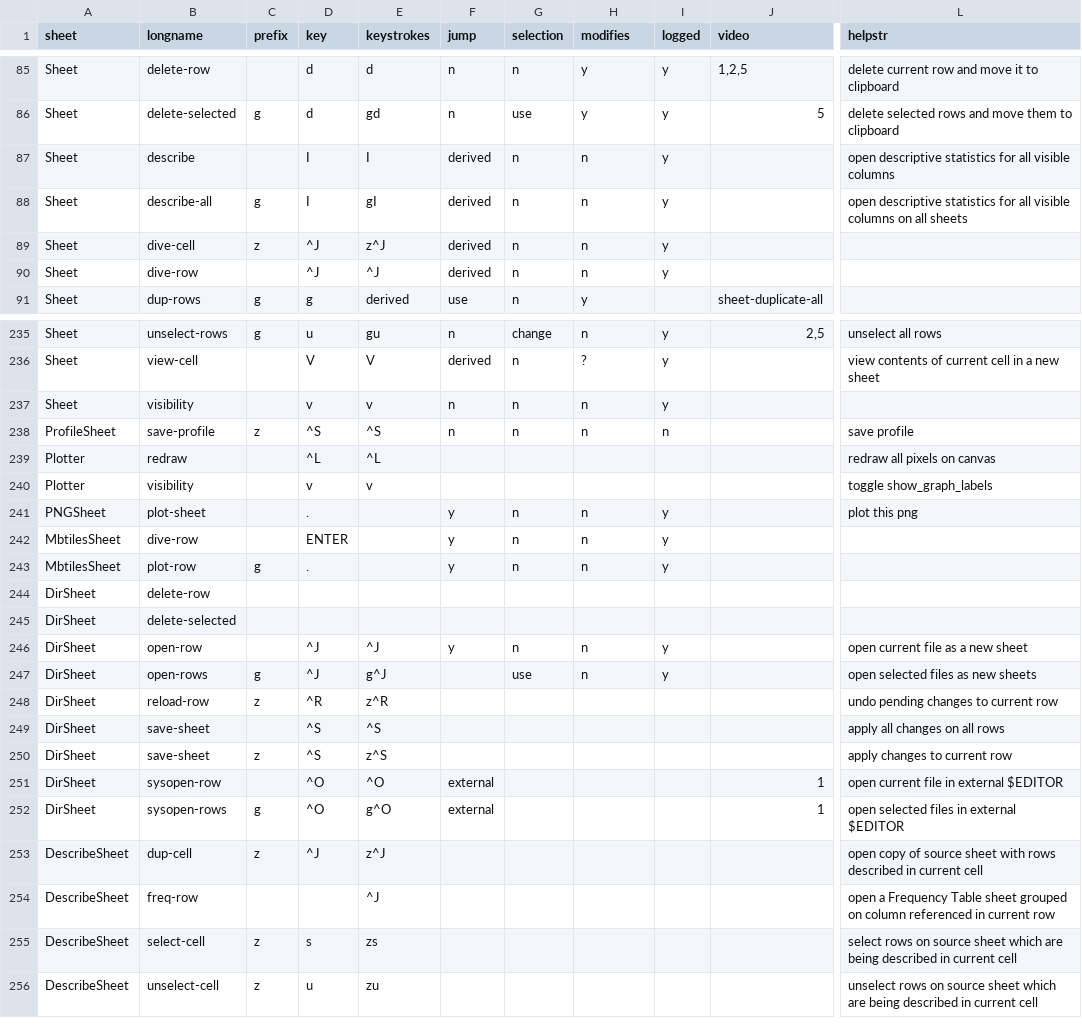
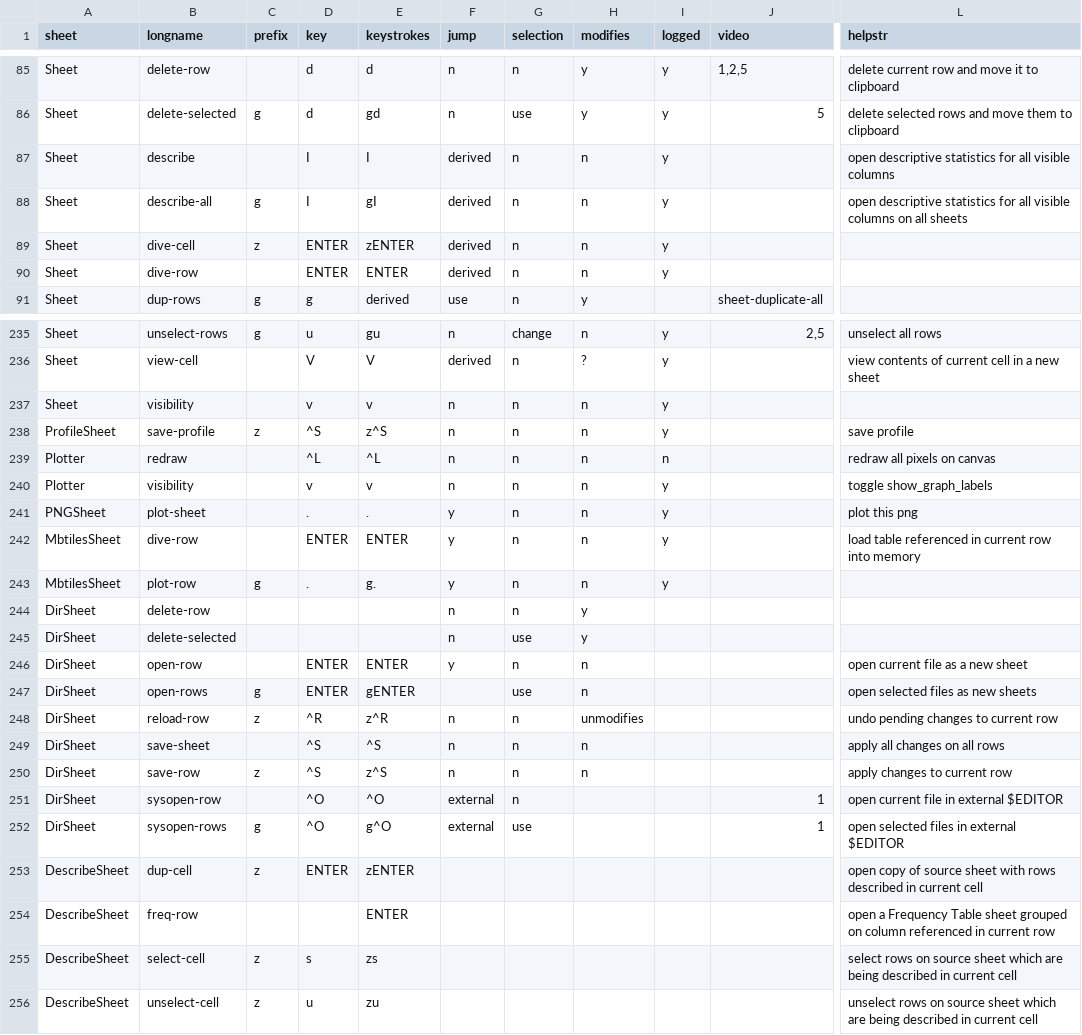
Before and after one commit to saulpw/visidata, a TSV file: dev/commands.tsv, drawn as a sheet; only a part is shown, gaps mark what is left out; the diff covers the shown part only; the diff names each change by its address in the sheet, - before the commit and + after, or states it on an @@ line.

Commit message:
[commands] Added details for some sheet-specific commands

```diff
--- a/dev/commands.tsv
+++ b/dev/commands.tsv
-D89:D90 (key): ^J
+D89:D90 (key): ENTER
-E89 (keystrokes): z^J
+E89 (keystrokes): zENTER
-E90 (keystrokes): ^J
+E90 (keystrokes): ENTER
-E238 (keystrokes): ^S
+E238 (keystrokes): z^S
-I238 (logged): n
+I238 (logged): y
-F239:F240 (jump): (empty)
+F239:F240 (jump): n
-G239:G240 (selection): (empty)
+G239:G240 (selection): n
-H239:H240 (modifies): (empty)
+H239:H240 (modifies): n
-I239 (logged): (empty)
+I239 (logged): n
-I240 (logged): (empty)
+I240 (logged): y
-E241 (keystrokes): (empty)
+E241 (keystrokes): .
-E242 (keystrokes): (empty)
+E242 (keystrokes): ENTER
-L242 (helpstr): (empty)
+L242 (helpstr): load table referenced in current row into memory
-E243 (keystrokes): (empty)
+E243 (keystrokes): g.
-F244:F245 (jump): (empty)
+F244:F245 (jump): n
-G244 (selection): (empty)
+G244 (selection): n
-H244:H245 (modifies): (empty)
+H244:H245 (modifies): y
-G245 (selection): (empty)
+G245 (selection): use
-D246:D247 (key): ^J
+D246:D247 (key): ENTER
-E246 (keystrokes): ^J
+E246 (keystrokes): ENTER
-I246:I247 (logged): y
+I246:I247 (logged): (empty)
-E247 (keystrokes): g^J
+E247 (keystrokes): gENTER
-F248:F250 (jump): (empty)
+F248:F250 (jump): n
-G248:G251 (selection): (empty)
+G248:G251 (selection): n
-H248 (modifies): (empty)
+H248 (modifies): unmodifies
-H249:H250 (modifies): (empty)
+H249:H250 (modifies): n
-B250 (longname): save-sheet
+B250 (longname): save-row
-G252 (selection): (empty)
+G252 (selection): use
-D253 (key): ^J
+D253 (key): ENTER
-E253 (keystrokes): z^J
+E253 (keystrokes): zENTER
-E254 (keystrokes): ^J
+E254 (keystrokes): ENTER
```
Also changed, not shown: 66 edited cells elsewhere in this file.
